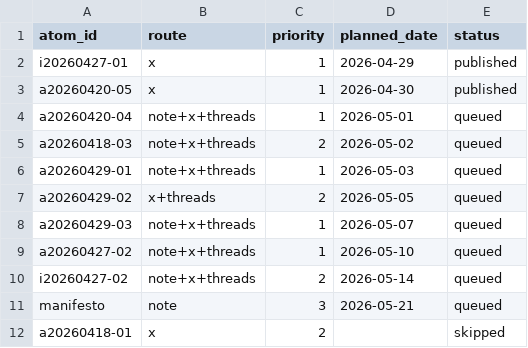
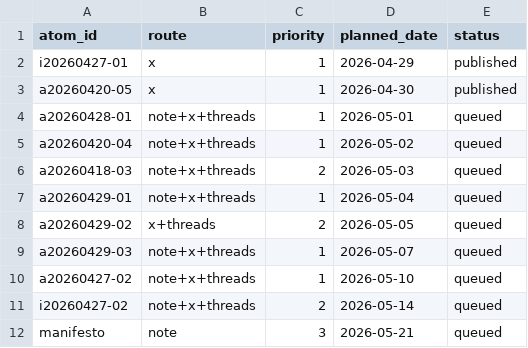
Before and after one commit to chikaakagawa/media, a CSV file: pipeline.csv, drawn as a sheet; only a part is shown; the shorter side is filled out with more unchanged rows.

```diff
--- a/pipeline.csv
+++ b/pipeline.csv
@@ -3,5 +3,6 @@ i20260427-01,x,1,2026-04-29,published
 a20260420-05,x,1,2026-04-30,published
-a20260420-04,note+x+threads,1,2026-05-01,queued
-a20260418-03,note+x+threads,2,2026-05-02,queued
-a20260429-01,note+x+threads,1,2026-05-03,queued
+a20260428-01,note+x+threads,1,2026-05-01,queued
+a20260420-04,note+x+threads,1,2026-05-02,queued
+a20260418-03,note+x+threads,2,2026-05-03,queued
+a20260429-01,note+x+threads,1,2026-05-04,queued
 a20260429-02,x+threads,2,2026-05-05,queued
```
Also changed, not shown: atoms.csv, 1 other file.
